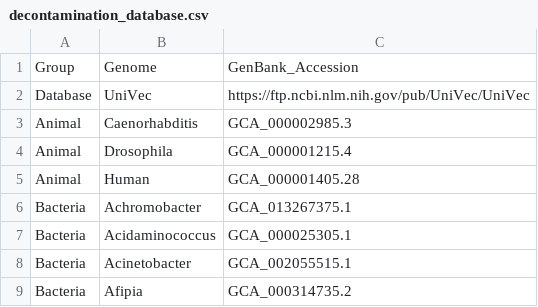
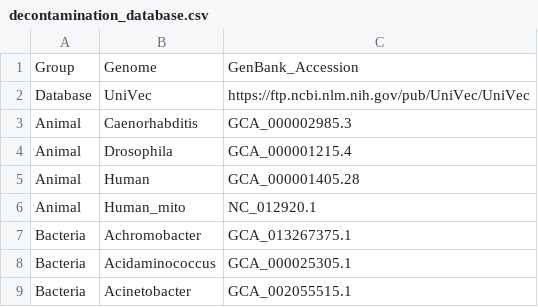
Before and after one commit to chutter/PhyloProcessR, a CSV file: setup-files/decontamination_database.csv, drawn as a sheet; only a part is shown; the shorter side is filled out with more unchanged rows; the diff names each change by its address in the sheet, - before the commit and + after, or states it on an @@ line.

Commit message:
added kmer normalizing, removed read trimming from fastp, added human mitogenome to decontam database

```diff
--- a/setup-files/decontamination_database.csv
+++ b/setup-files/decontamination_database.csv
+row 6: Animal | Human_mito | NC_012920.1
```
Also changed, not shown: 3 other files.
